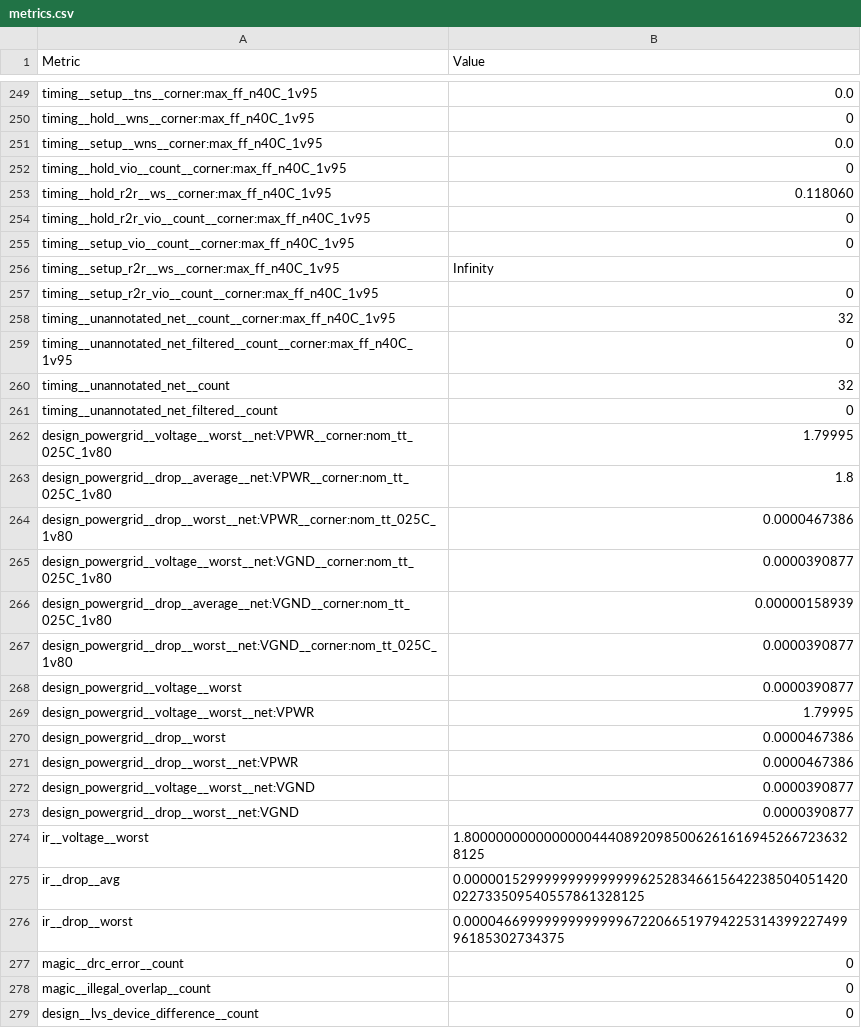
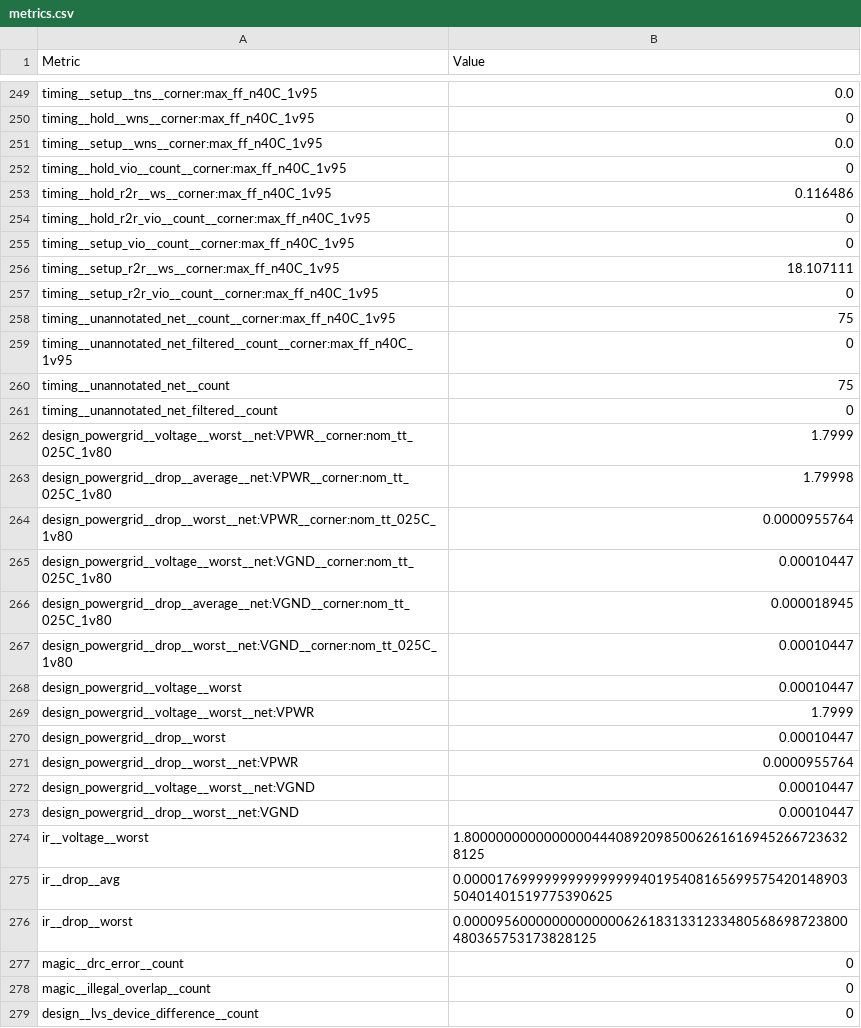
Before and after one commit to TinyTapeout/tinytapeout-sky-25b-staging, a CSV file: projects/tt_um_Max00Ker_Traffic_Light/stats/metrics.csv, drawn as a sheet; only a part is shown, gaps mark what is left out; the diff covers the shown part only.

```diff
--- a/projects/tt_um_Max00Ker_Traffic_Light/stats/metrics.csv
+++ b/projects/tt_um_Max00Ker_Traffic_Light/stats/metrics.csv
@@ -252,26 +252,26 @@ timing__setup__wns__corner:max_ff_n40C_1v95,0.0
 timing__hold_vio__count__corner:max_ff_n40C_1v95,0
-timing__hold_r2r__ws__corner:max_ff_n40C_1v95,0.118060
+timing__hold_r2r__ws__corner:max_ff_n40C_1v95,0.116486
 timing__hold_r2r_vio__count__corner:max_ff_n40C_1v95,0
 timing__setup_vio__count__corner:max_ff_n40C_1v95,0
-timing__setup_r2r__ws__corner:max_ff_n40C_1v95,Infinity
+timing__setup_r2r__ws__corner:max_ff_n40C_1v95,18.107111
 timing__setup_r2r_vio__count__corner:max_ff_n40C_1v95,0
-timing__unannotated_net__count__corner:max_ff_n40C_1v95,32
+timing__unannotated_net__count__corner:max_ff_n40C_1v95,75
 timing__unannotated_net_filtered__count__corner:max_ff_n40C_1v95,0
-timing__unannotated_net__count,32
+timing__unannotated_net__count,75
 timing__unannotated_net_filtered__count,0
-design_powergrid__voltage__worst__net:VPWR__corner:nom_tt_025C_1v80,1.79995
-design_powergrid__drop__average__net:VPWR__corner:nom_tt_025C_1v80,1.8
-design_powergrid__drop__worst__net:VPWR__corner:nom_tt_025C_1v80,0.0000467386
-design_powergrid__voltage__worst__net:VGND__corner:nom_tt_025C_1v80,0.0000390877
-design_powergrid__drop__average__net:VGND__corner:nom_tt_025C_1v80,0.00000158939
-design_powergrid__drop__worst__net:VGND__corner:nom_tt_025C_1v80,0.0000390877
-design_powergrid__voltage__worst,0.0000390877
-design_powergrid__voltage__worst__net:VPWR,1.79995
-design_powergrid__drop__worst,0.0000467386
-design_powergrid__drop__worst__net:VPWR,0.0000467386
-design_powergrid__voltage__worst__net:VGND,0.0000390877
-design_powergrid__drop__worst__net:VGND,0.0000390877
+design_powergrid__voltage__worst__net:VPWR__corner:nom_tt_025C_1v80,1.7999
+design_powergrid__drop__average__net:VPWR__corner:nom_tt_025C_1v80,1.79998
+design_powergrid__drop__worst__net:VPWR__corner:nom_tt_025C_1v80,0.0000955764
+design_powergrid__voltage__worst__net:VGND__corner:nom_tt_025C_1v80,0.00010447
+design_powergrid__drop__average__net:VGND__corner:nom_tt_025C_1v80,0.000018945
+design_powergrid__drop__worst__net:VGND__corner:nom_tt_025C_1v80,0.00010447
+design_powergrid__voltage__worst,0.00010447
+design_powergrid__voltage__worst__net:VPWR,1.7999
+design_powergrid__drop__worst,0.00010447
+design_powergrid__drop__worst__net:VPWR,0.0000955764
+design_powergrid__voltage__worst__net:VGND,0.00010447
+design_powergrid__drop__worst__net:VGND,0.00010447
 ir__voltage__worst,1.8000000000000000444089209850062616169452667236328125
-ir__drop__avg,0.000001529999999999999962528346615642238504051420022733509540557861328125
-ir__drop__worst,0.00004669999999999999672206651979422531439922749996185302734375
+ir__drop__avg,0.00001769999999999999994019540816569957542014890350401401519775390625
+ir__drop__worst,0.000095600000000000006261831331233480568698723800480365753173828125
 magic__drc_error__count,0
```
Also changed, not shown: 116 edited cells elsewhere in this file, 7 other files.
